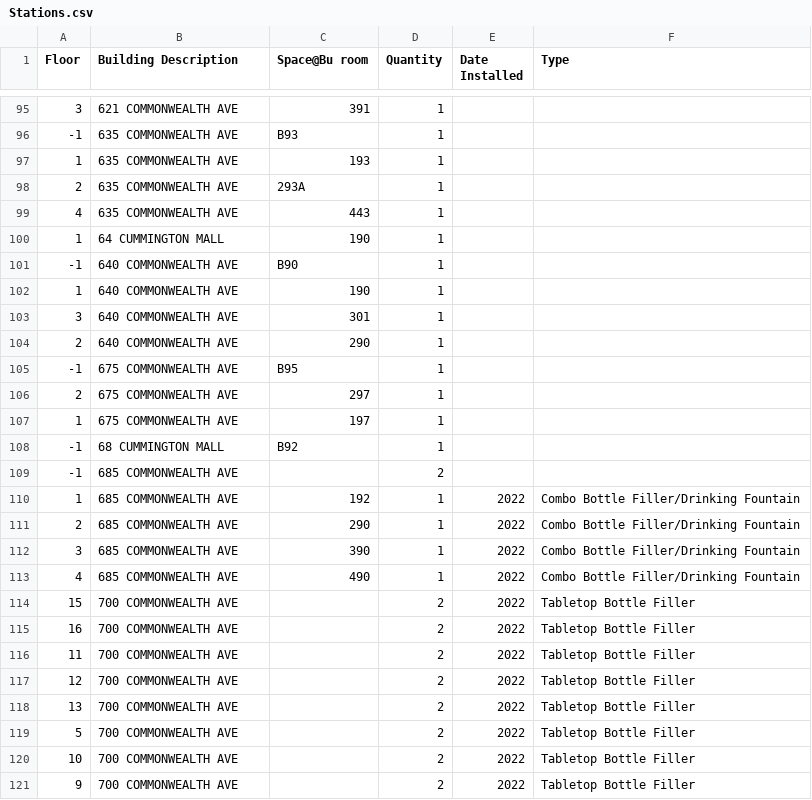
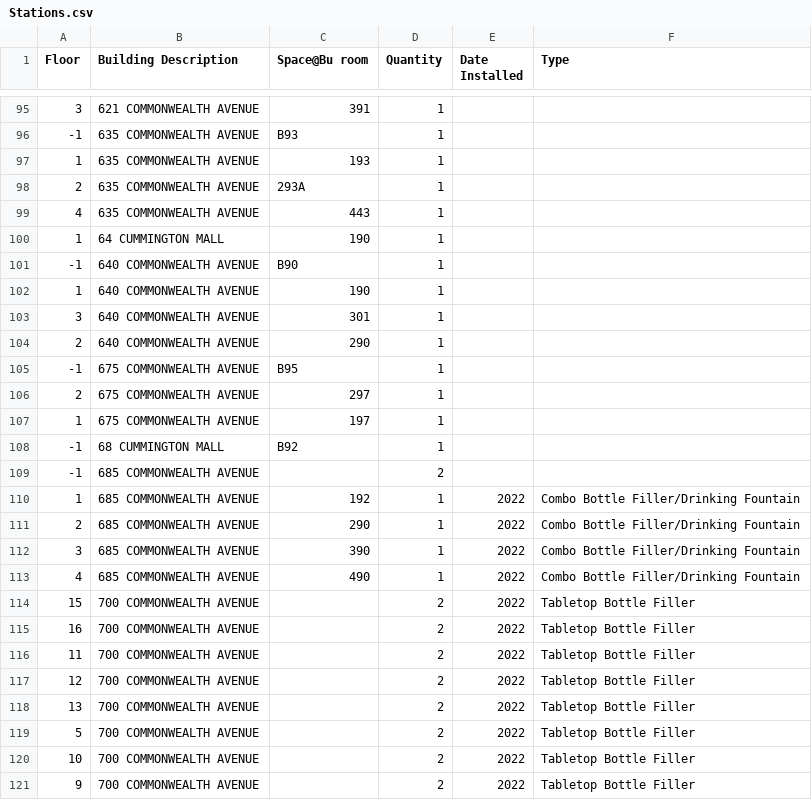
Before and after one commit to BU-Spark/ds-bu-sustainability-water, a CSV file: sp24-team-c/data/Stations.csv, drawn as a sheet; only a part is shown, gaps mark what is left out; the diff covers the shown part only.

```diff
--- a/sp24-team-c/data/Stations.csv
+++ b/sp24-team-c/data/Stations.csv
@@ -95,27 +95,27 @@ Floor,Building Description,Space@Bu room,Quantity,Date Installed,Type
-3,621 COMMONWEALTH AVE,391,1,,
--1,635 COMMONWEALTH AVE,B93,1,,
-1,635 COMMONWEALTH AVE,193,1,,
-2,635 COMMONWEALTH AVE,293A,1,,
-4,635 COMMONWEALTH AVE,443,1,,
+3,621 COMMONWEALTH AVENUE,391,1,,
+-1,635 COMMONWEALTH AVENUE,B93,1,,
+1,635 COMMONWEALTH AVENUE,193,1,,
+2,635 COMMONWEALTH AVENUE,293A,1,,
+4,635 COMMONWEALTH AVENUE,443,1,,
 1,64 CUMMINGTON MALL,190,1,,
--1,640 COMMONWEALTH AVE,B90,1,,
-1,640 COMMONWEALTH AVE,190,1,,
-3,640 COMMONWEALTH AVE,301,1,,
-2,640 COMMONWEALTH AVE,290,1,,
--1,675 COMMONWEALTH AVE,B95,1,,
-2,675 COMMONWEALTH AVE,297,1,,
-1,675 COMMONWEALTH AVE,197,1,,
+-1,640 COMMONWEALTH AVENUE,B90,1,,
+1,640 COMMONWEALTH AVENUE,190,1,,
+3,640 COMMONWEALTH AVENUE,301,1,,
+2,640 COMMONWEALTH AVENUE,290,1,,
+-1,675 COMMONWEALTH AVENUE,B95,1,,
+2,675 COMMONWEALTH AVENUE,297,1,,
+1,675 COMMONWEALTH AVENUE,197,1,,
 -1,68 CUMMINGTON MALL,B92,1,,
--1,685 COMMONWEALTH AVE,,2,,
-1,685 COMMONWEALTH AVE,192,1,2022,Combo Bottle Filler/Drinking Fountain
-2,685 COMMONWEALTH AVE,290,1,2022,Combo Bottle Filler/Drinking Fountain
-3,685 COMMONWEALTH AVE,390,1,2022,Combo Bottle Filler/Drinking Fountain
-4,685 COMMONWEALTH AVE,490,1,2022,Combo Bottle Filler/Drinking Fountain
-15,700 COMMONWEALTH AVE,,2,2022,Tabletop Bottle Filler
-16,700 COMMONWEALTH AVE,,2,2022,Tabletop Bottle Filler
-11,700 COMMONWEALTH AVE,,2,2022,Tabletop Bottle Filler
-12,700 COMMONWEALTH AVE,,2,2022,Tabletop Bottle Filler
-13,700 COMMONWEALTH AVE,,2,2022,Tabletop Bottle Filler
-5,700 COMMONWEALTH AVE,,2,2022,Tabletop Bottle Filler
-10,700 COMMONWEALTH AVE,,2,2022,Tabletop Bottle Filler
-9,700 COMMONWEALTH AVE,,2,2022,Tabletop Bottle Filler
+-1,685 COMMONWEALTH AVENUE,,2,,
+1,685 COMMONWEALTH AVENUE,192,1,2022,Combo Bottle Filler/Drinking Fountain
+2,685 COMMONWEALTH AVENUE,290,1,2022,Combo Bottle Filler/Drinking Fountain
+3,685 COMMONWEALTH AVENUE,390,1,2022,Combo Bottle Filler/Drinking Fountain
+4,685 COMMONWEALTH AVENUE,490,1,2022,Combo Bottle Filler/Drinking Fountain
+15,700 COMMONWEALTH AVENUE,,2,2022,Tabletop Bottle Filler
+16,700 COMMONWEALTH AVENUE,,2,2022,Tabletop Bottle Filler
+11,700 COMMONWEALTH AVENUE,,2,2022,Tabletop Bottle Filler
+12,700 COMMONWEALTH AVENUE,,2,2022,Tabletop Bottle Filler
+13,700 COMMONWEALTH AVENUE,,2,2022,Tabletop Bottle Filler
+5,700 COMMONWEALTH AVENUE,,2,2022,Tabletop Bottle Filler
+10,700 COMMONWEALTH AVENUE,,2,2022,Tabletop Bottle Filler
+9,700 COMMONWEALTH AVENUE,,2,2022,Tabletop Bottle Filler
```
Also changed, not shown: 142 edited cells elsewhere in this file, sp24-team-c/data/foot_traffic_minus_covered_floors.csv, 2 other files.
